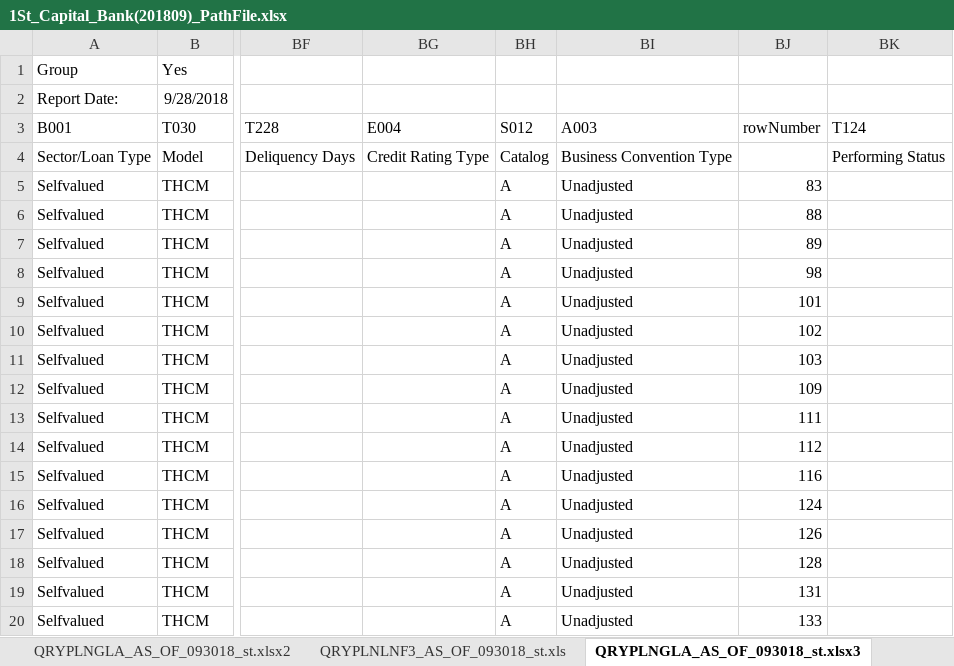
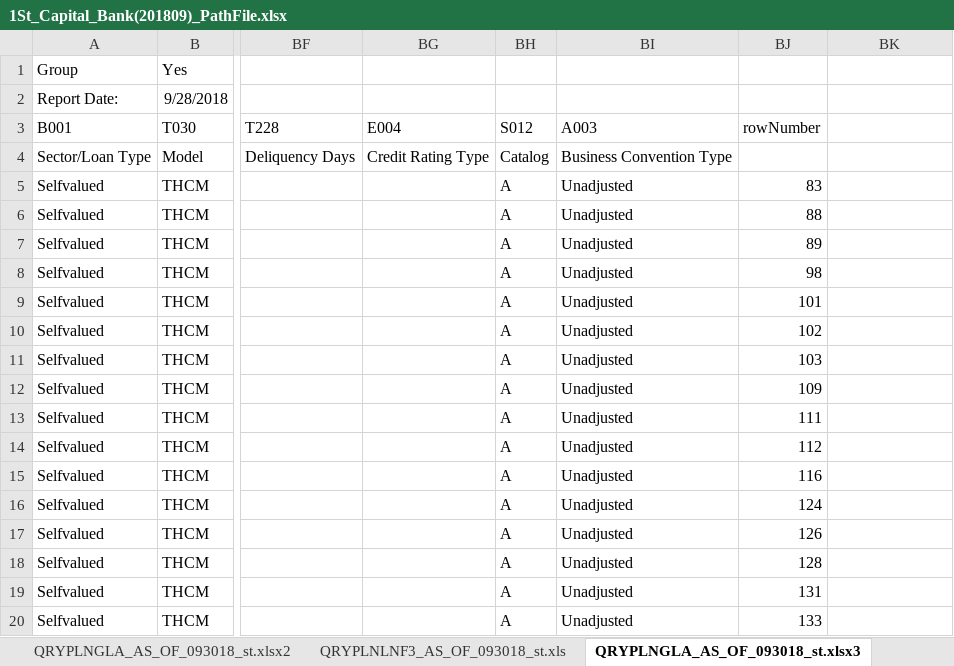
Before and after one commit to jasenliu/AutoTHCN, an Excel workbook: lib/report/benchmark_report/web14/smart_tool/1St_Capital_Bank(201809)_PathFile.xlsx, sheet QRYPLNGLA_AS_OF_093018_st.xlsx3, drawn as a sheet; only a part is shown, gaps mark what is left out; values as stored, in another font and other column widths than the file's, no borders; the diff names each change by its address in the sheet, - before the commit and + after, or states it on an @@ line.

```diff
--- a/lib/report/benchmark_report/web14/smart_tool/1St_Capital_Bank(201809)_PathFile.xlsx (sheet QRYPLNGLA_AS_OF_093018_st.xlsx3)
+++ b/lib/report/benchmark_report/web14/smart_tool/1St_Capital_Bank(201809)_PathFile.xlsx (sheet QRYPLNGLA_AS_OF_093018_st.xlsx3)
-BK3: T124
+BK3: (empty)
-BK4: Performing Status
+BK4: (empty)
```
Also changed, not shown: sheet QRYPLNLNF3_AS_OF_093018_st.xls, lib/report/benchmark_report/web14/exl/202006/jsliu__bank_test_&_city_(HF)(202006)-Base_Real_Cash_Flow.xlsx, lib/report/benchmark_report/web14/exl/202006/jsliu__bank_test_&_city_(HF)(202006)_Assumption_Report.xlsx, 9 other files.
